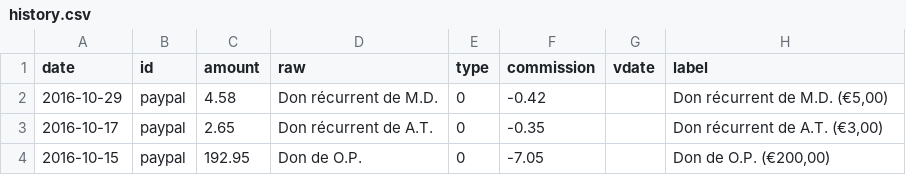
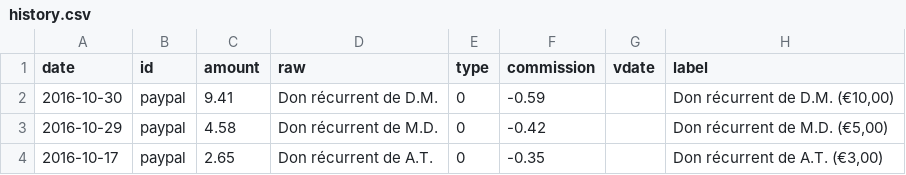
Before and after one commit to regardscitoyens/banque, a CSV file: data/history.csv, drawn as a sheet; only a part is shown; the shorter side is filled out with more unchanged rows.

```diff
--- a/data/history.csv
+++ b/data/history.csv
@@ -1,2 +1,3 @@
 date,id,amount,raw,type,commission,vdate,label
+2016-10-30,paypal,9.41,Don récurrent de D.M.,0,-0.59,,"Don récurrent de D.M. (€10,00)"
 2016-10-29,paypal,4.58,Don récurrent de M.D.,0,-0.42,,"Don récurrent de M.D. (€5,00)"
```
Also changed, not shown: 1 other file.
